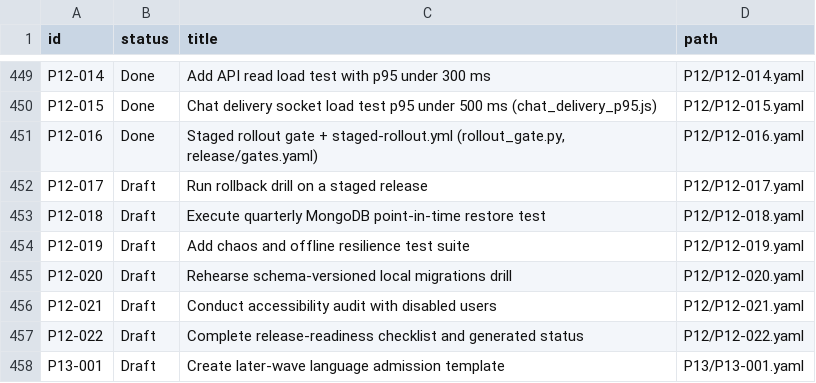
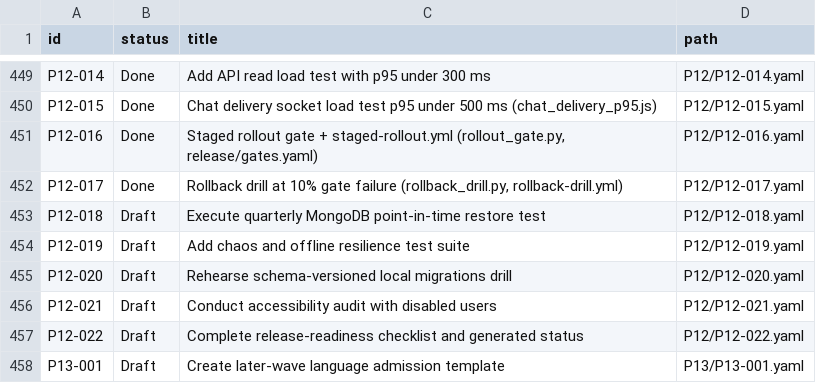
Before and after one commit to michaelTheKing0616/lingafriq-mobile-app-clone, a TSV file: docs/plan/CARD_STATUS.tsv, drawn as a sheet; only a part is shown, gaps mark what is left out.

```diff
--- a/docs/plan/CARD_STATUS.tsv
+++ b/docs/plan/CARD_STATUS.tsv
@@ -451,3 +451,3 @@ P12-015	Done	Chat delivery socket load test p95 under 500 ms (chat_delivery_p95.
 P12-016	Done	Staged rollout gate + staged-rollout.yml (rollout_gate.py, release/gates.yaml)	P12/P12-016.yaml
-P12-017	Draft	Run rollback drill on a staged release	P12/P12-017.yaml
+P12-017	Done	Rollback drill at 10% gate failure (rollback_drill.py, rollback-drill.yml)	P12/P12-017.yaml
 P12-018	Draft	Execute quarterly MongoDB point-in-time restore test	P12/P12-018.yaml
```
Also changed, not shown: 6 other files.
